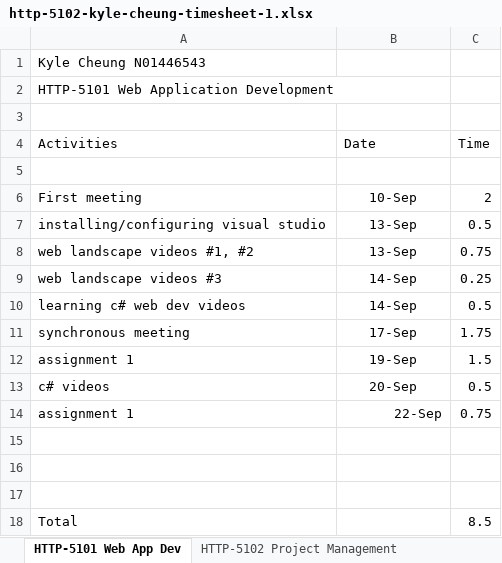
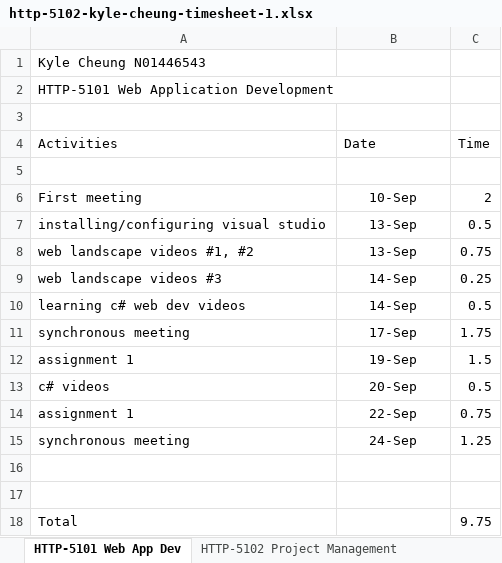
Before and after one commit to k4iru/School, an Excel workbook: HTTP-5102/http-5102-kyle-cheung-timesheet-1.xlsx, sheet HTTP-5101 Web App Dev, drawn as a sheet; values as stored, in another font and other column widths than the file's, no borders; removed rows and columns are numbered as before the commit, all else as after; the diff names each change by its address in the sheet, - before the commit and + after, or states it on an @@ line.

Commit message:
Update http-5102-kyle-cheung-timesheet-1.xlsx

```diff
--- a/HTTP-5102/http-5102-kyle-cheung-timesheet-1.xlsx (sheet HTTP-5101 Web App Dev)
+++ b/HTTP-5102/http-5102-kyle-cheung-timesheet-1.xlsx (sheet HTTP-5101 Web App Dev)
-B14 alignment: right
+B14 alignment: center
+row 15: synchronous meeting | 24-Sep | 1.25
-row 17: (empty)
-C18 (Time): 8.5
+C18 (Time): 9.75
```
Also changed, not shown: sheet HTTP-5104 Digital Design, sheet HTTP-5105 Database Design, sheet HTTP-5102 Project Management.
